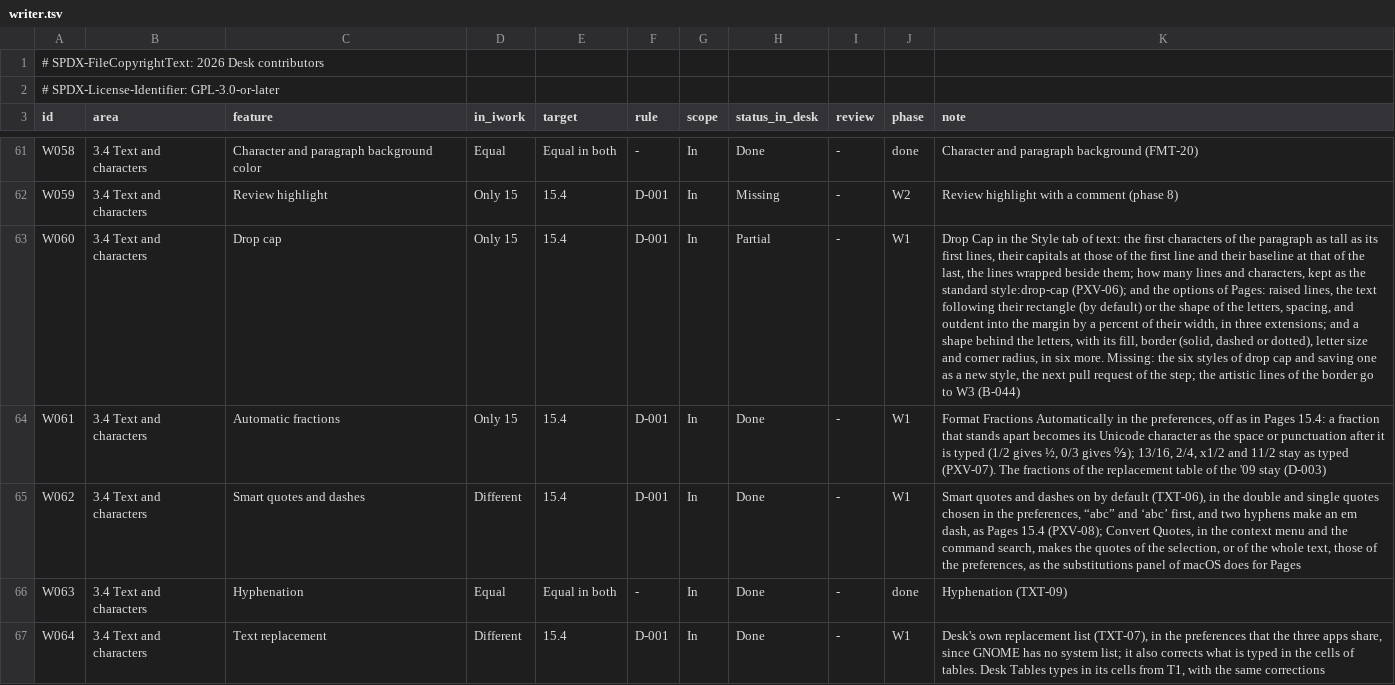
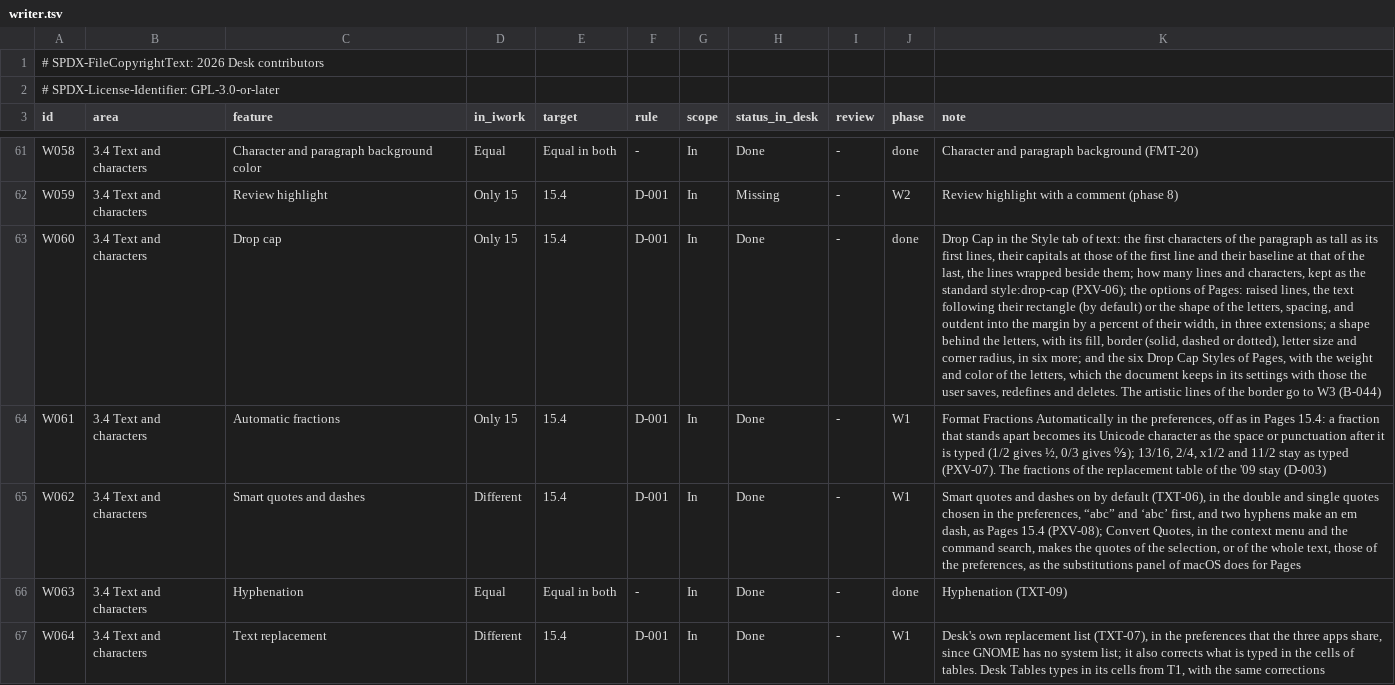
Before and after one commit to brahm/desk, a TSV file: corpus/inventory/writer.tsv, drawn as a sheet; only a part is shown, gaps mark what is left out; the diff names each change by its address in the sheet, - before the commit and + after, or states it on an @@ line.

```diff
--- a/corpus/inventory/writer.tsv
+++ b/corpus/inventory/writer.tsv
-H63 (status_in_desk): Partial
+H63 (status_in_desk): Done
-J63 (phase): W1
+J63 (phase): done
-K63 (note): …style:drop-cap (PXV-06); and the options of Pages: raised lines, the text following their rectangle (by default) or the shape of the letters, spacing, and outdent into the margin by a percent of their width, in three extensions; and a shape behind the letters, with its fill, border (solid, dashed or dotted), letter size and corner radius, in six more. Missing: the six styles of drop cap and saving one as a new style, the next pull request of the step; the artistic lines…
+K63 (note): …style:drop-cap (PXV-06); the options of Pages: raised lines, the text following their rectangle (by default) or the shape of the letters, spacing, and outdent into the margin by a percent of their width, in three extensions; a shape behind the letters, with its fill, border (solid, dashed or dotted), letter size and corner radius, in six more; and the six Drop Cap Styles of Pages, with the weight and color of the letters, which the document keeps in its settings with those the user saves, redefines and deletes. The artistic lines…
```
Also changed, not shown: corpus/inventory/translations.tsv, 19 other files.
